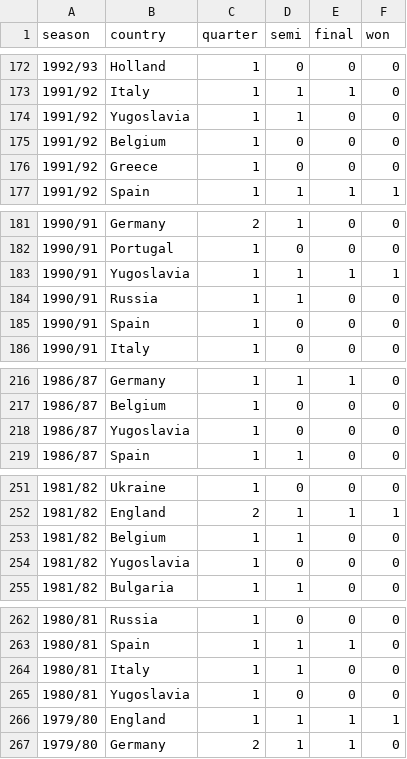
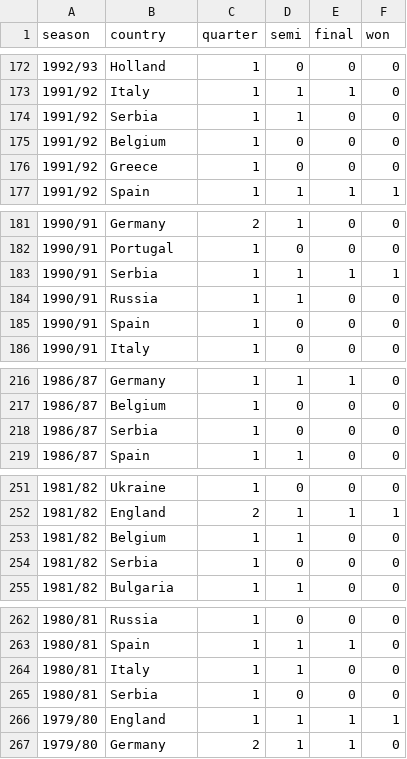
Before and after one commit to gungorMetehan/uefa, a CSV file: datasets/uefa_cL.csv, drawn as a sheet; only a part is shown, gaps mark what is left out.

Commit message:
Update uefa_cL.csv

```diff
--- a/datasets/uefa_cL.csv
+++ b/datasets/uefa_cL.csv
@@ -173,3 +173,3 @@ season,country,quarter,semi,final,won
 1991/92,Italy,1,1,1,0
-1991/92,Yugoslavia,1,1,0,0
+1991/92,Serbia,1,1,0,0
 1991/92,Belgium,1,0,0,0
@@ -182,3 +182,3 @@ season,country,quarter,semi,final,won
 1990/91,Portugal,1,0,0,0
-1990/91,Yugoslavia,1,1,1,1
+1990/91,Serbia,1,1,1,1
 1990/91,Russia,1,1,0,0
@@ -217,3 +217,3 @@ season,country,quarter,semi,final,won
 1986/87,Belgium,1,0,0,0
-1986/87,Yugoslavia,1,0,0,0
+1986/87,Serbia,1,0,0,0
 1986/87,Spain,1,1,0,0
@@ -253,3 +253,3 @@ season,country,quarter,semi,final,won
 1981/82,Belgium,1,1,0,0
-1981/82,Yugoslavia,1,0,0,0
+1981/82,Serbia,1,0,0,0
 1981/82,Bulgaria,1,1,0,0
@@ -264,3 +264,3 @@ season,country,quarter,semi,final,won
 1980/81,Italy,1,1,0,0
-1980/81,Yugoslavia,1,0,0,0
+1980/81,Serbia,1,0,0,0
 1979/80,England,1,1,1,1
```
